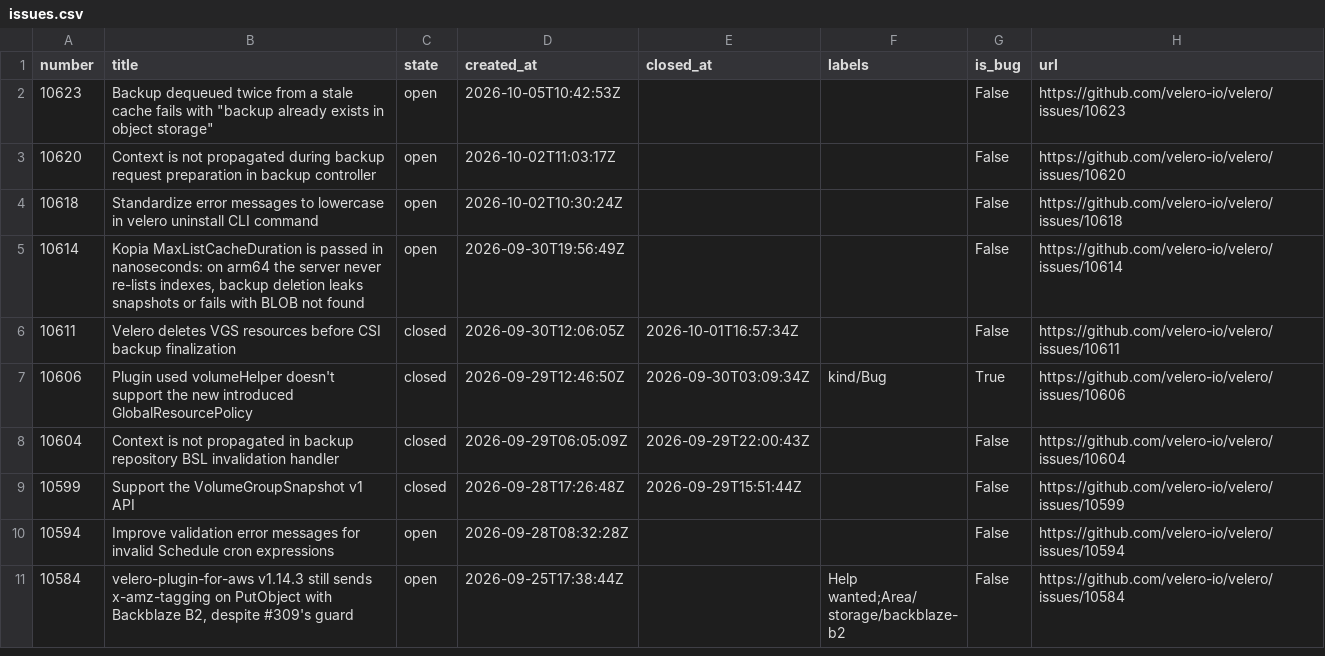
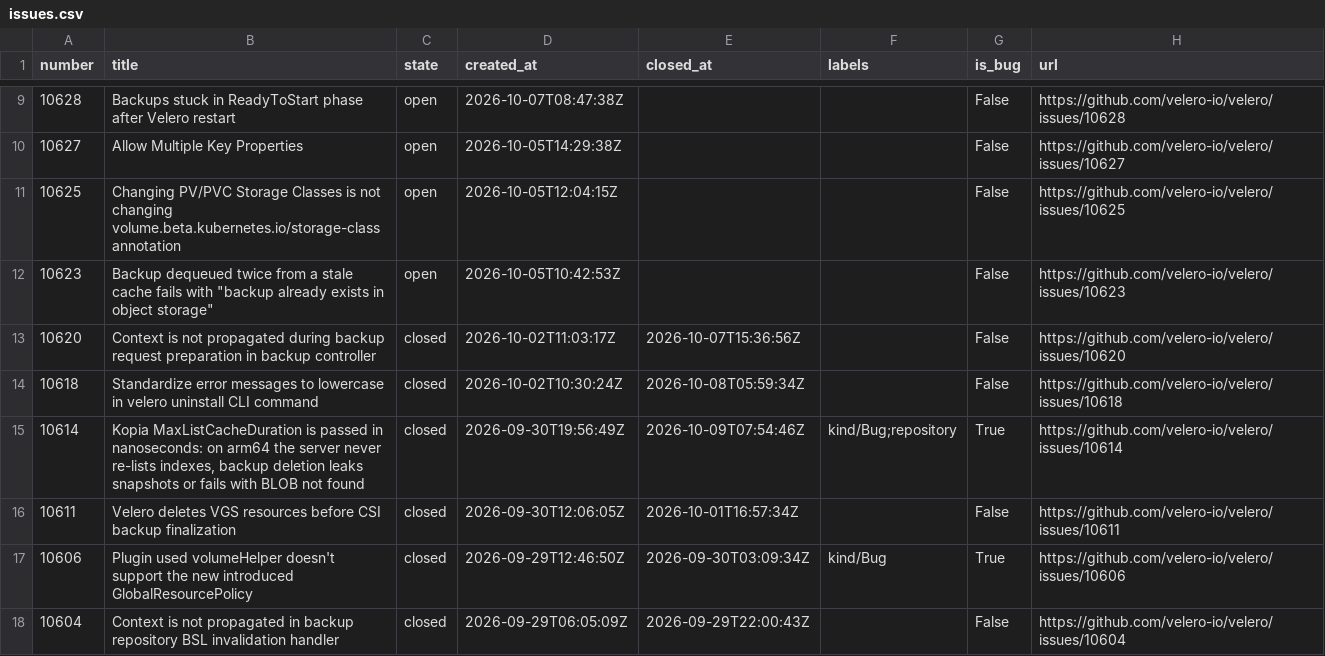
Before and after one commit to tanishq-rathod/eng-delivery-dashboard, a CSV file: data/issues.csv, drawn as a sheet; only a part is shown, gaps mark what is left out; the shorter side is filled out with more unchanged rows; the diff covers the shown part only.

```diff
--- a/data/issues.csv
+++ b/data/issues.csv
@@ -2,5 +9,8 @@ number,title,state,created_at,closed_at,labels,is_bug,url
+10628,Backups stuck in ReadyToStart phase after Velero restart,open,2026-10-07T08:47:38Z,,,False,https://github.com/velero-io/velero/issues/10628
+10627,Allow Multiple Key Properties,open,2026-10-05T14:29:38Z,,,False,https://github.com/velero-io/velero/issues/10627
+10625,Changing PV/PVC Storage Classes is not changing volume.beta.kubernetes.io/storage-class annotation,open,2026-10-05T12:04:15Z,,,False,https://github.com/velero-io/velero/issues/10625
 10623,"Backup dequeued twice from a stale cache fails with ""backup already exists in object storage""",open,2026-10-05T10:42:53Z,,,False,https://github.com/velero-io/velero/issues/10623
-10620,Context is not propagated during backup request preparation in backup controller,open,2026-10-02T11:03:17Z,,,False,https://github.com/velero-io/velero/issues/10620
-10618,Standardize error messages to lowercase in velero uninstall CLI command,open,2026-10-02T10:30:24Z,,,False,https://github.com/velero-io/velero/issues/10618
-10614,"Kopia MaxListCacheDuration is passed in nanoseconds: on arm64 the server never re-lists indexes, backup deletion leaks snapshots or fails with BLOB not found",open,2026-09-30T19:56:49Z,,,False,https://github.com/velero-io/velero/issues/10614
+10620,Context is not propagated during backup request preparation in backup controller,closed,2026-10-02T11:03:17Z,2026-10-07T15:36:56Z,,False,https://github.com/velero-io/velero/issues/10620
+10618,Standardize error messages to lowercase in velero uninstall CLI command,closed,2026-10-02T10:30:24Z,2026-10-08T05:59:34Z,,False,https://github.com/velero-io/velero/issues/10618
+10614,"Kopia MaxListCacheDuration is passed in nanoseconds: on arm64 the server never re-lists indexes, backup deletion leaks snapshots or fails with BLOB not found",closed,2026-09-30T19:56:49Z,2026-10-09T07:54:46Z,kind/Bug;repository,True,https://github.com/velero-io/velero/issues/10614
 10611,Velero deletes VGS resources before CSI backup finalization,closed,2026-09-30T12:06:05Z,2026-10-01T16:57:34Z,,False,https://github.com/velero-io/velero/issues/10611
```
Also changed, not shown: 8 added rows, 6 removed rows and 4 edited cells elsewhere in this file, data/prs.csv, data/reviews.csv, 2 other files.
